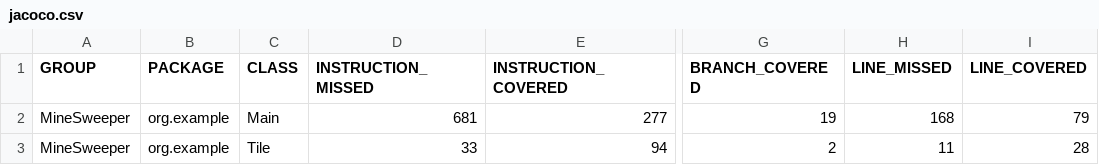
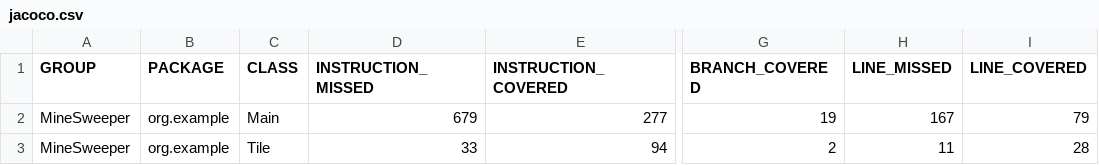
Before and after one commit to a347ty1/mineSweeper, a CSV file: target/site/jacoco/jacoco.csv, drawn as a sheet; only a part is shown, gaps mark what is left out; the diff names each change by its address in the sheet, - before the commit and + after, or states it on an @@ line.

```diff
--- a/target/site/jacoco/jacoco.csv
+++ b/target/site/jacoco/jacoco.csv
-D2 (INSTRUCTION_MISSED): 681
+D2 (INSTRUCTION_MISSED): 679
-H2 (LINE_MISSED): 168
+H2 (LINE_MISSED): 167
```
Also changed, not shown: 14 other files.
